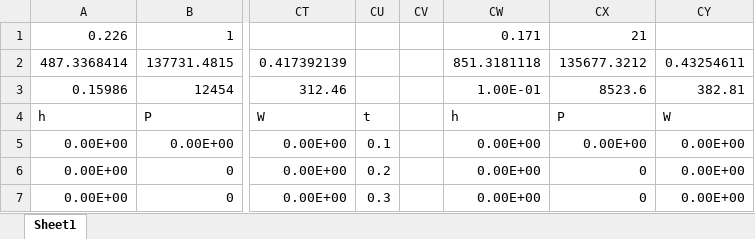
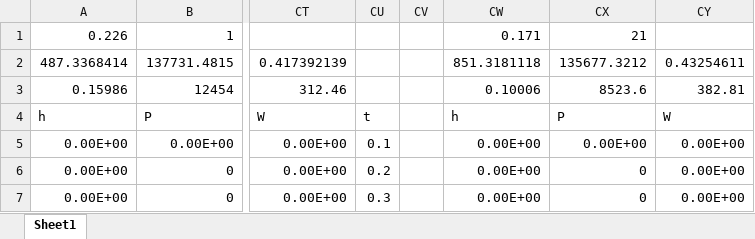
Before and after one commit to JoeSpencer1/NN_TiAlTa, an Excel workbook: data/model/conical_r_70.0_linear.xlsx, sheet Sheet1, drawn as a sheet; only a part is shown, gaps mark what is left out; values as stored, in another font and other column widths than the file's, no borders; the diff names each change by its address in the sheet, - before the commit and + after, or states it on an @@ line.

```diff
--- a/data/model/conical_r_70.0_linear.xlsx (sheet Sheet1)
+++ b/data/model/conical_r_70.0_linear.xlsx (sheet Sheet1)
-CW3: 1.00E-01
+CW3: 0.10006
```
Also changed, not shown: 5 other files.
